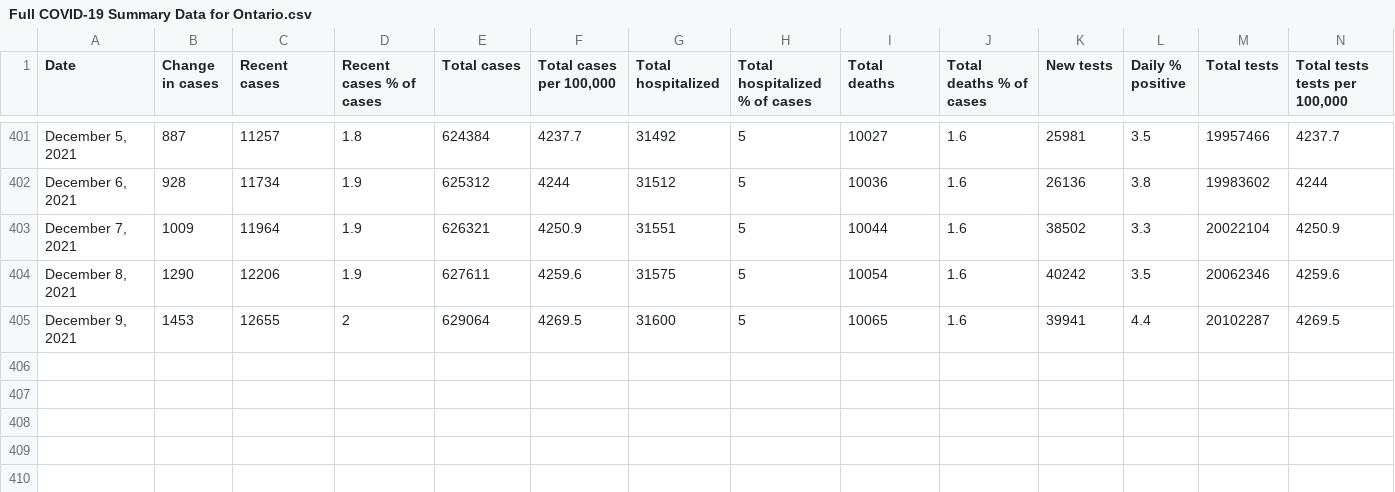
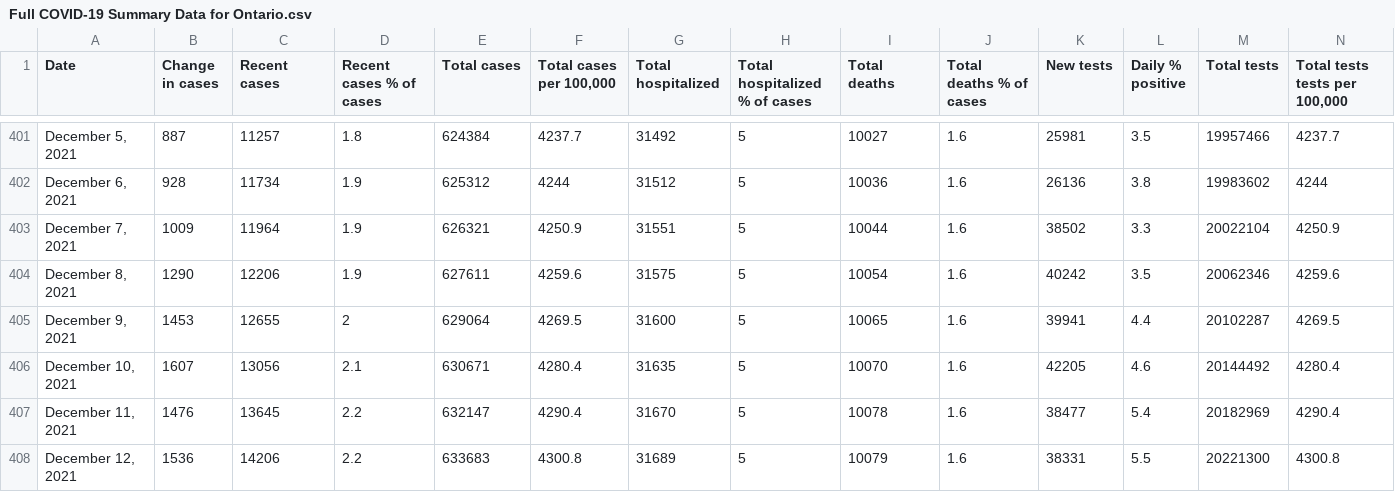
Before and after one commit to justinsmithecon/covidplots, a CSV file: Full COVID-19 Summary Data for Ontario.csv, drawn as a sheet; only a part is shown, gaps mark what is left out; rows hold the shown columns only; the diff names each change by its address in the sheet, - before the commit and + after, or states it on an @@ line.

Commit message:
Add files via upload

```diff
--- a/Full COVID-19 Summary Data for Ontario.csv
+++ b/Full COVID-19 Summary Data for Ontario.csv
+row 406: December 10, 2021 | 1607 | 13056 | 2.1 | 630671 | 4280.4 | 31635 | 5 | 10070 | 1.6 | 42205 | 4.6 | 20144492 | 4280.4
+row 407: December 11, 2021 | 1476 | 13645 | 2.2 | 632147 | 4290.4 | 31670 | 5 | 10078 | 1.6 | 38477 | 5.4 | 20182969 | 4290.4
+row 408: December 12, 2021 | 1536 | 14206 | 2.2 | 633683 | 4300.8 | 31689 | 5 | 10079 | 1.6 | 38331 | 5.5 | 20221300 | 4300.8
```
